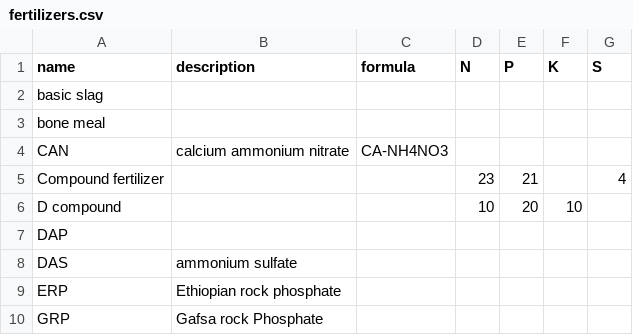
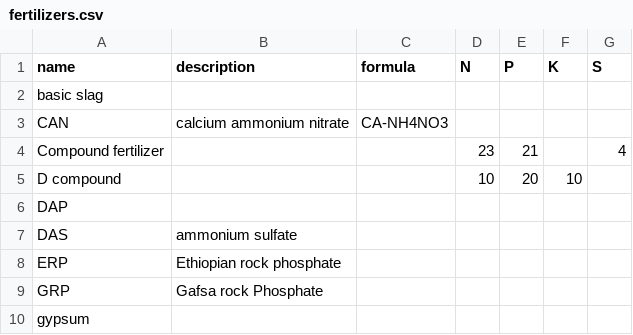
Before and after one commit to reagro/carob, a CSV file: terms/fertilizers.csv, drawn as a sheet; only a part is shown; the shorter side is filled out with more unchanged rows.

Commit message:
remove bone meal

```diff
--- a/terms/fertilizers.csv
+++ b/terms/fertilizers.csv
@@ -2,3 +2,2 @@ name,description,formula,N,P,K,S
 basic slag,,,,,,
-bone meal,,,,,,
 CAN,calcium ammonium nitrate,CA-NH4NO3,,,,
```
